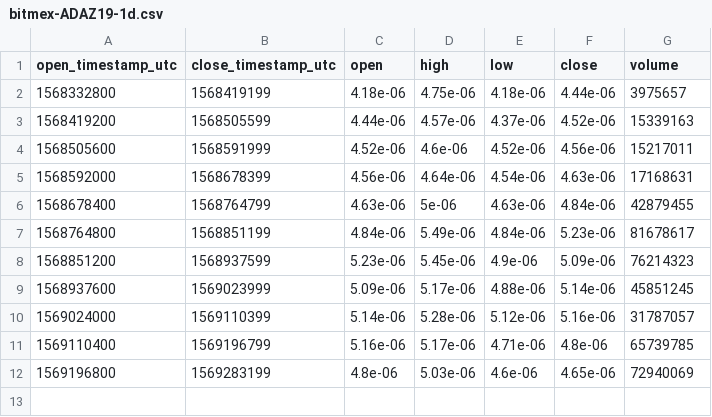
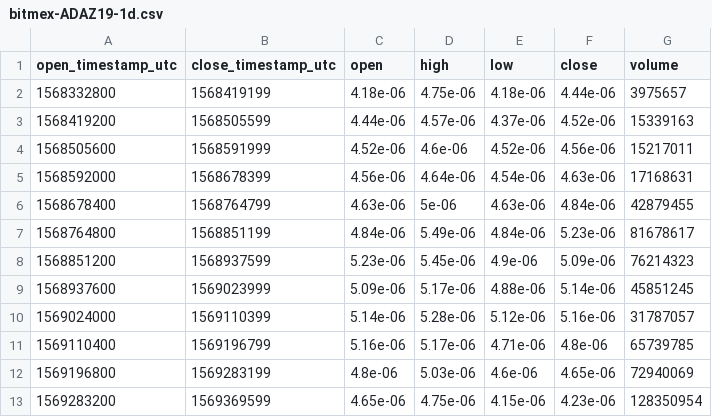
Before and after one commit to cryptobigbro/bitmex-ADAZ19, a CSV file: bitmex-ADAZ19-1d.csv, drawn as a sheet; the diff names each change by its address in the sheet, - before the commit and + after, or states it on an @@ line.

```diff
--- a/bitmex-ADAZ19-1d.csv
+++ b/bitmex-ADAZ19-1d.csv
+row 13: 1569283200 | 1569369599 | 4.65e-06 | 4.75e-06 | 4.15e-06 | 4.23e-06 | 128350954
```
Also changed, not shown: bitmex-ADAZ19-1h.csv, 1 other file.
